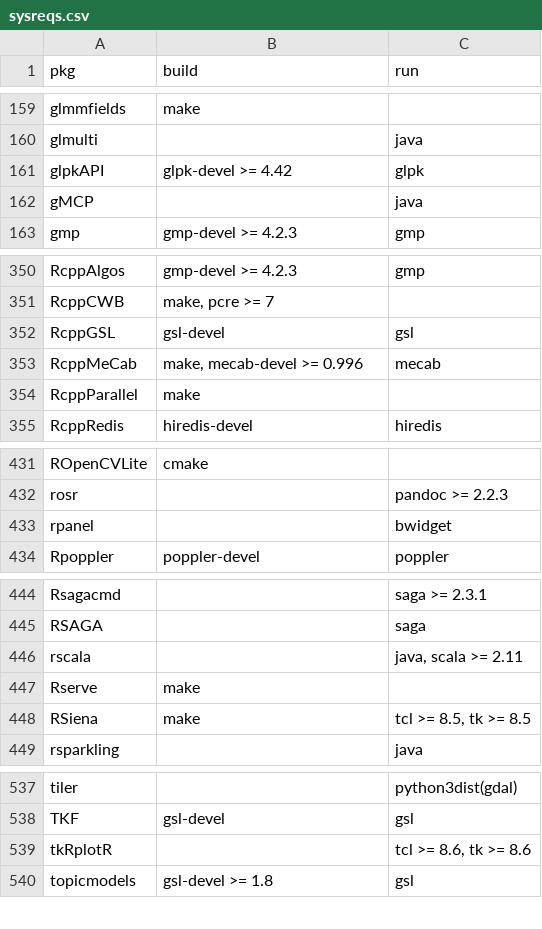
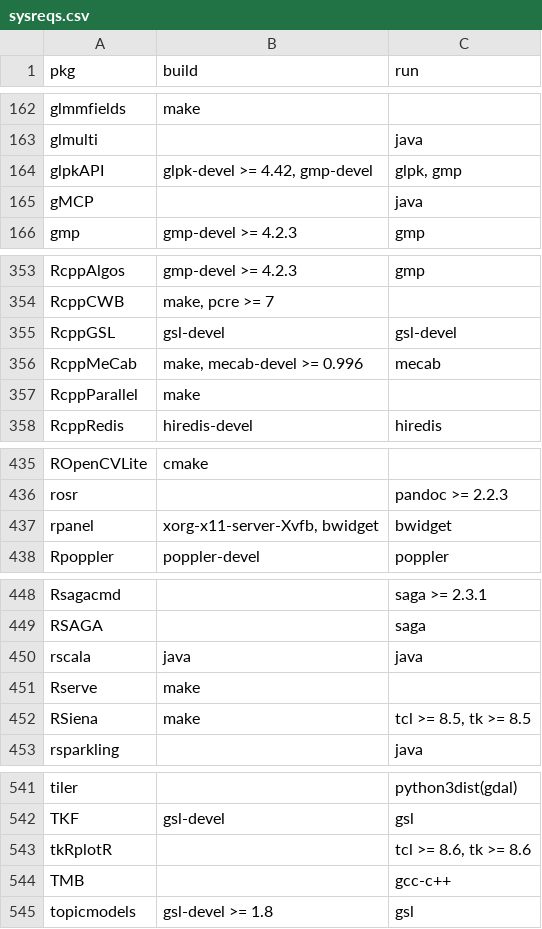
Before and after one commit to cran4linux/cran2copr, a CSV file: sysreqs.csv, drawn as a sheet; only a part is shown, gaps mark what is left out; the diff covers the shown part only.

```diff
--- a/sysreqs.csv
+++ b/sysreqs.csv
@@ -160,3 +163,3 @@ glmmfields,"make",""
 glmulti,"","java"
-glpkAPI,"glpk-devel >= 4.42","glpk"
+glpkAPI,"glpk-devel >= 4.42, gmp-devel","glpk, gmp"
 gMCP,"","java"
@@ -351,3 +354,3 @@ RcppAlgos,"gmp-devel >= 4.2.3","gmp"
 RcppCWB,"make, pcre >= 7",""
-RcppGSL,"gsl-devel","gsl"
+RcppGSL,"gsl-devel","gsl-devel"
 RcppMeCab,"make, mecab-devel >= 0.996","mecab"
@@ -432,3 +436,3 @@ ROpenCVLite,"cmake",""
 rosr,"","pandoc >= 2.2.3"
-rpanel,"","bwidget"
+rpanel,"xorg-x11-server-Xvfb, bwidget","bwidget"
 Rpoppler,"poppler-devel","poppler"
@@ -445,3 +449,3 @@ Rsagacmd,"","saga >= 2.3.1"
 RSAGA,"","saga"
-rscala,"","java, scala >= 2.11"
+rscala,"java","java"
 Rserve,"make",""
@@ -539,2 +543,3 @@ TKF,"gsl-devel","gsl"
 tkRplotR,"","tcl >= 8.6, tk >= 8.6"
+TMB,"","gcc-c++"
 topicmodels,"gsl-devel >= 1.8","gsl"
```
Also changed, not shown: 4 added rows and 5 edited cells elsewhere in this file, 26 other files.
